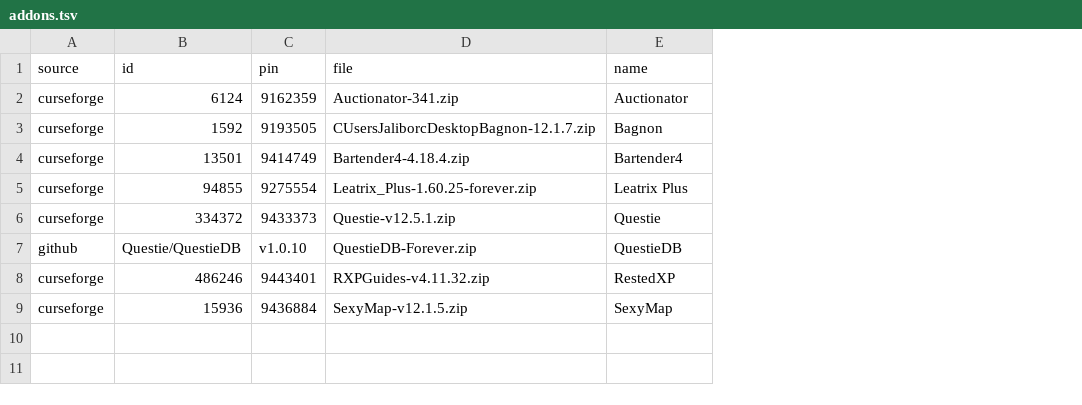
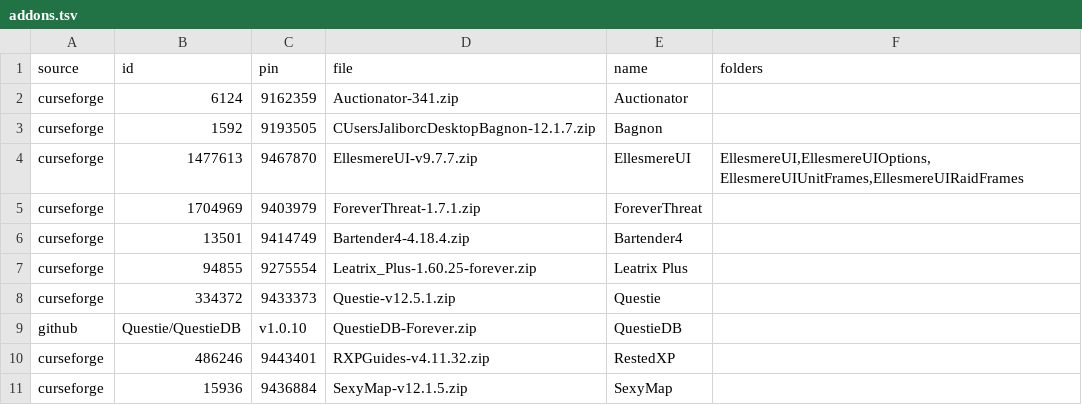
Before and after one commit to jackisgolden/wow-forever-kit, a TSV file: addons.tsv, drawn as a sheet; addresses are those after the commit; the diff names each change by its address in the sheet, - before the commit and + after, or states it on an @@ line.

```diff
--- a/addons.tsv
+++ b/addons.tsv
+column F (folders), empty
+row 4: curseforge | 1477613 | 9467870 | EllesmereUI-v9.7.7.zip | EllesmereUI | EllesmereUI,EllesmereUIOptions,EllesmereUIUnitFrames,EllesmereUIRaidFrames
+row 5: curseforge | 1704969 | 9403979 | ForeverThreat-1.7.1.zip | ForeverThreat
```
Also changed, not shown: 2 other files.
